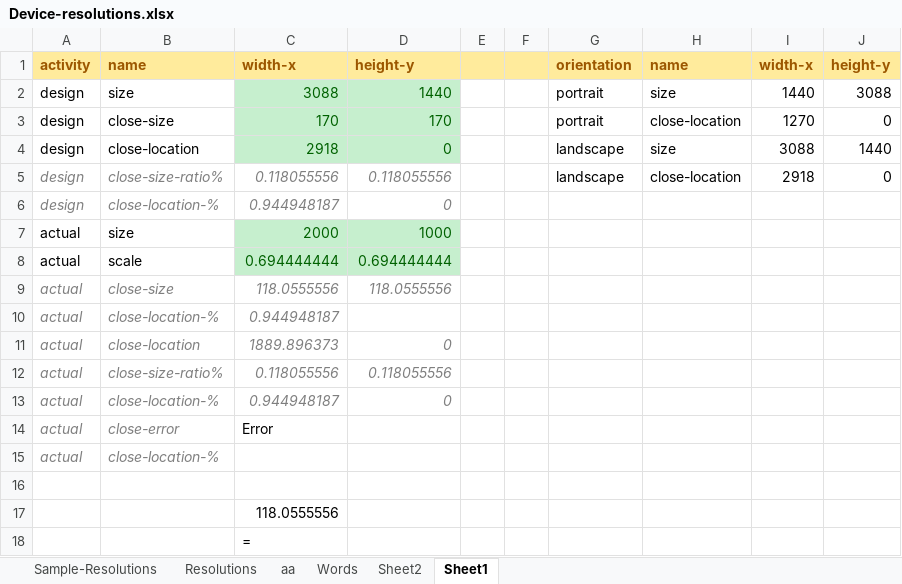
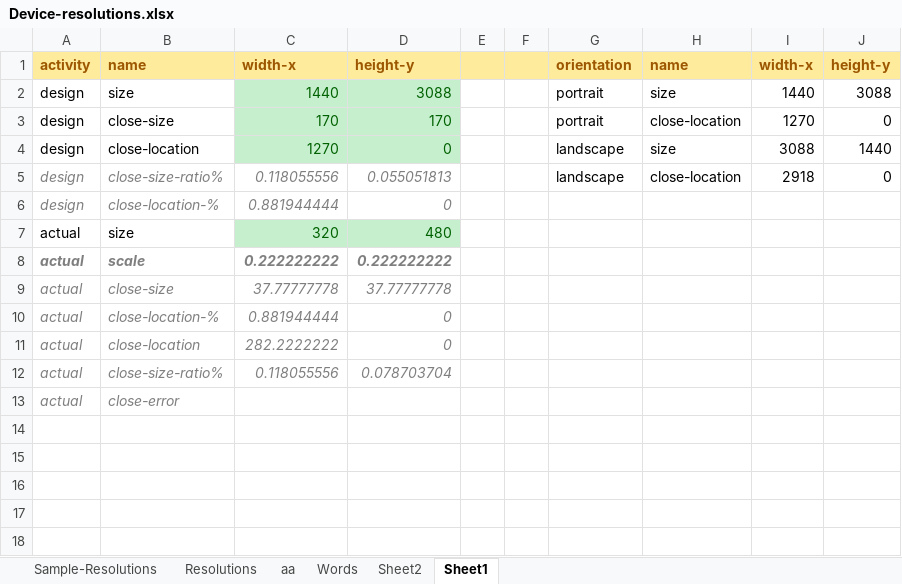
Before and after one commit to vincoss/blazor-samples, an Excel workbook: src/App_DevResources/Device-resolutions.xlsx, sheet Sheet1, drawn as a sheet; values as stored, in another font and other column widths than the file's, no borders; removed rows and columns are numbered as before the commit, all else as after; the diff names each change by its address in the sheet, - before the commit and + after, or states it on an @@ line.

```diff
--- a/src/App_DevResources/Device-resolutions.xlsx (sheet Sheet1)
+++ b/src/App_DevResources/Device-resolutions.xlsx (sheet Sheet1)
-C2: 3088
+C2: 1440
-D2: 1440
+D2: 3088
-C4: 2918
+C4: 1270
-D5: 0.118055556
+D5: 0.055051813
-C6: 0.944948187
+C6: 0.881944444
-C7: 2000
+C7: 320
-D7: 1000
+D7: 480
@@ A8:D8 bold: off → on, italic: off → on @@
-A8:B8 text colour: black
+A8:B8 text colour: #7F7F7F
-C8: 0.694444444
+C8: 0.222222222
@@ C8:D8 fill: #C6EFCE → none, text colour: #006100 → #7F7F7F @@
-D8: 0.694444444
+D8: 0.222222222
-C9: 118.0555556
+C9: 37.77777778
-D9: 118.0555556
+D9: 37.77777778
-C10: 0.944948187
+C10: 0.881944444
-D10: (empty)
+D10: 0
-C11: 1889.896373
+C11: 282.2222222
-D12: 0.118055556
+D12: 0.078703704
-row 13: actual | close-location-% | 0.944948187 | 0
-C13: Error
+C13: (empty)
-row 15: actual | close-location-%
-row 16: (empty)
-row 17:  |  | 118.0555556
-row 18:  |  | =
```
Also changed, not shown: formulas that keep their value, 2 other files.
